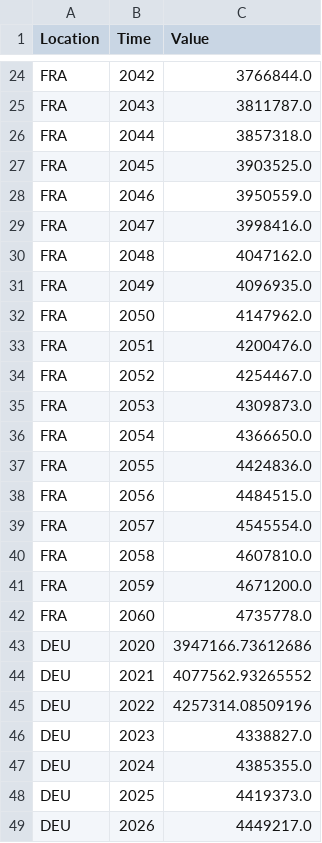
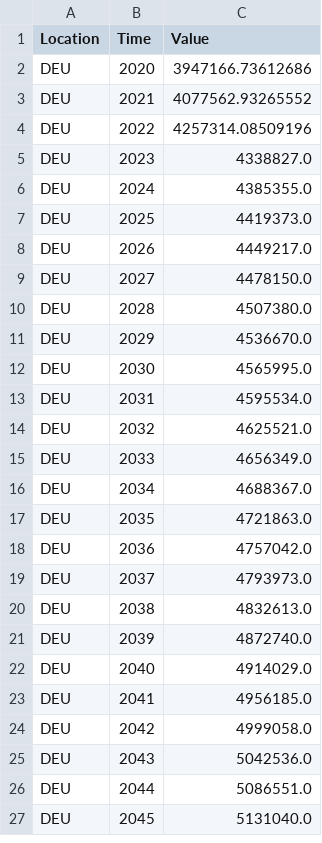
Before and after one commit to olilambourn/olilambourn.github.io, a CSV file: forecastgdp.csv, drawn as a sheet; only a part is shown, gaps mark what is left out; the shorter side is filled out with more unchanged rows; the diff covers the shown part only; the diff names each change by its address in the sheet, - before the commit and + after, or states it on an @@ line.

Commit message:
Update forecastgdp.csv

```diff
--- a/forecastgdp.csv
+++ b/forecastgdp.csv
-row 24: FRA | 2042 | 3766844.0
-row 25: FRA | 2043 | 3811787.0
-row 26: FRA | 2044 | 3857318.0
-row 27: FRA | 2045 | 3903525.0
-row 28: FRA | 2046 | 3950559.0
-row 29: FRA | 2047 | 3998416.0
-row 30: FRA | 2048 | 4047162.0
-row 31: FRA | 2049 | 4096935.0
-row 32: FRA | 2050 | 4147962.0
-row 33: FRA | 2051 | 4200476.0
-row 34: FRA | 2052 | 4254467.0
-row 35: FRA | 2053 | 4309873.0
-row 36: FRA | 2054 | 4366650.0
-row 37: FRA | 2055 | 4424836.0
-row 38: FRA | 2056 | 4484515.0
-row 39: FRA | 2057 | 4545554.0
-row 40: FRA | 2058 | 4607810.0
-row 41: FRA | 2059 | 4671200.0
-row 42: FRA | 2060 | 4735778.0
```
Also changed, not shown: 22 removed rows elsewhere in this file.
